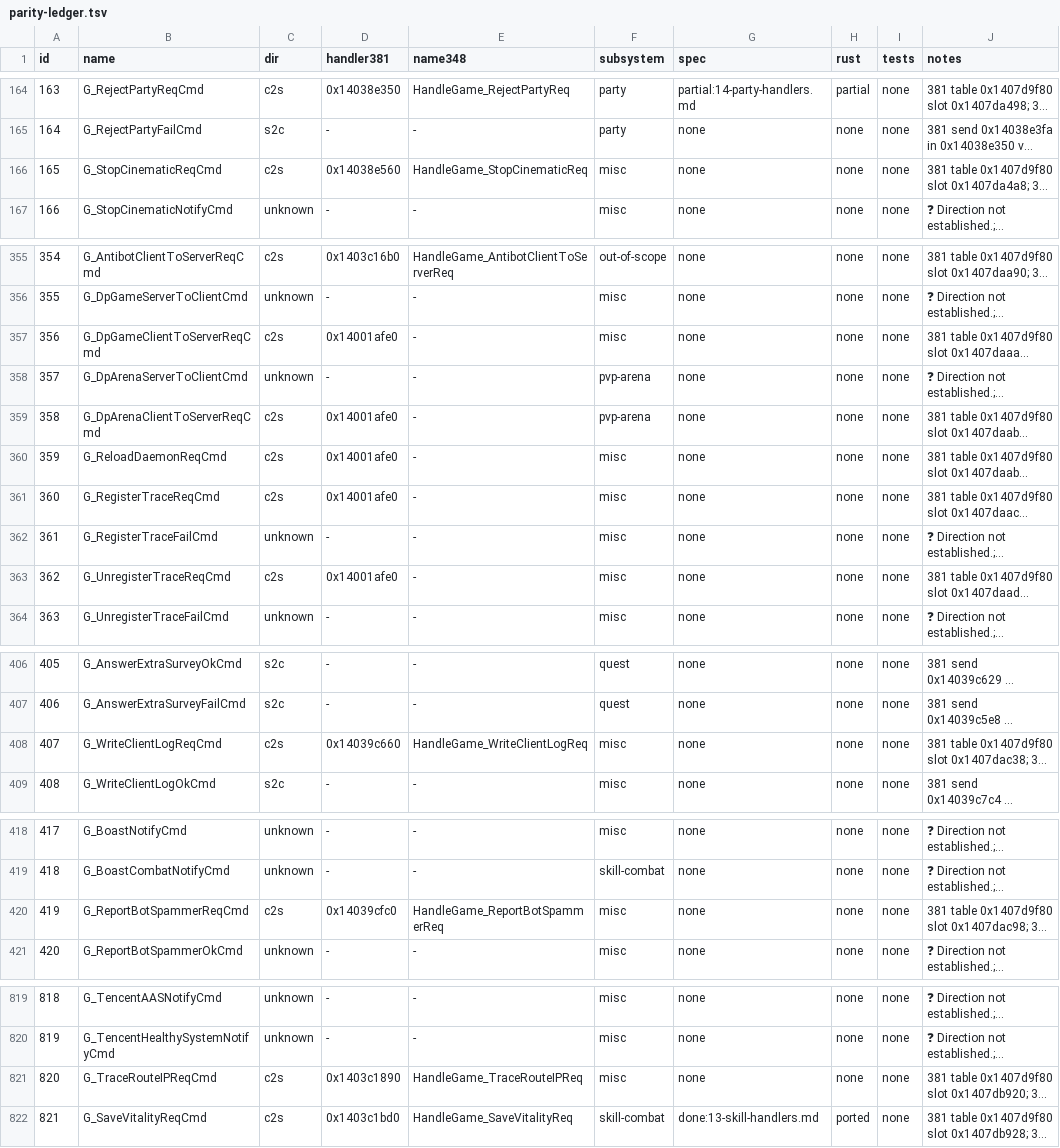
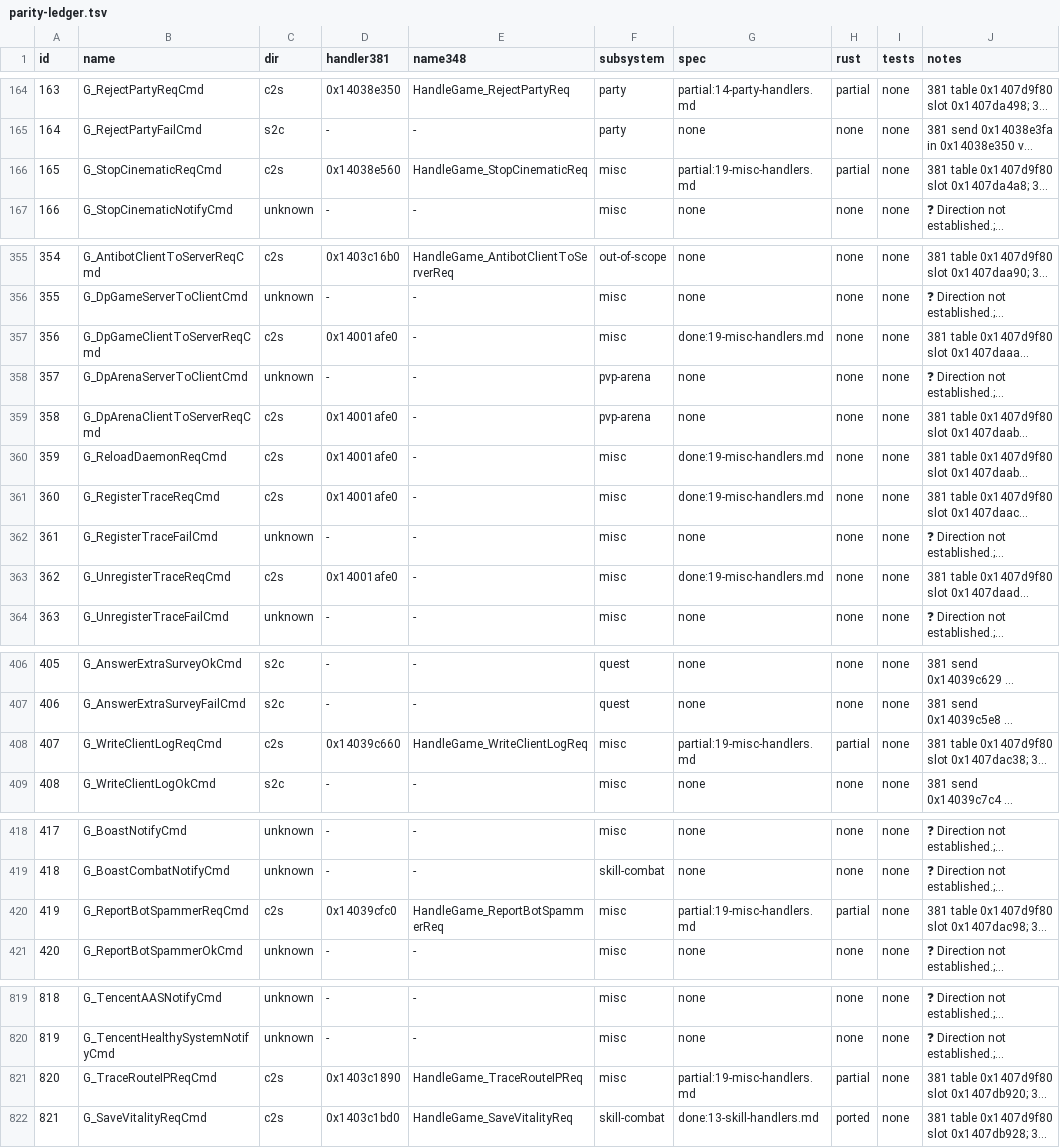
Before and after one commit to I-Juzi/slopemulator, a TSV file: Docs/Server/GameDaemon/parity-ledger.tsv, drawn as a sheet; only a part is shown, gaps mark what is left out; long unchanged cells end in …; the diff covers the shown part only; the diff names each change by its address in the sheet, - before the commit and + after, or states it on an @@ line.

```diff
--- a/Docs/Server/GameDaemon/parity-ledger.tsv
+++ b/Docs/Server/GameDaemon/parity-ledger.tsv
-G166 (spec): none
+G166 (spec): partial:19-misc-handlers.md
-H166 (rust): none
+H166 (rust): partial
-G357 (spec): none
+G357 (spec): done:19-misc-handlers.md
-G360:G361 (spec): none
+G360:G361 (spec): done:19-misc-handlers.md
-G363 (spec): none
+G363 (spec): done:19-misc-handlers.md
-G408 (spec): none
+G408 (spec): partial:19-misc-handlers.md
-H408 (rust): none
+H408 (rust): partial
-G420 (spec): none
+G420 (spec): partial:19-misc-handlers.md
-H420 (rust): none
+H420 (rust): partial
-G821 (spec): none
+G821 (spec): partial:19-misc-handlers.md
-H821 (rust): none
+H821 (rust): partial
```
Also changed, not shown: 8 edited cells elsewhere in this file.
